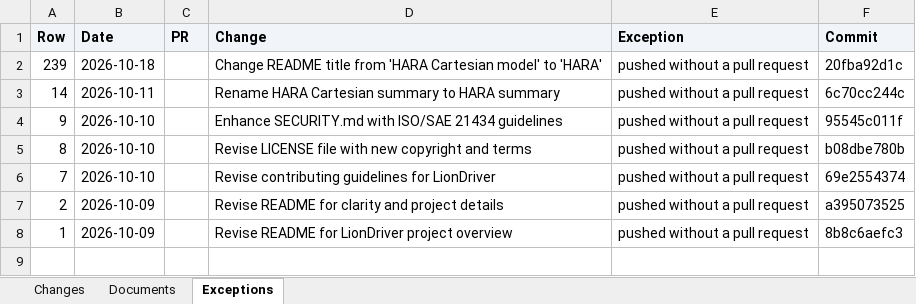
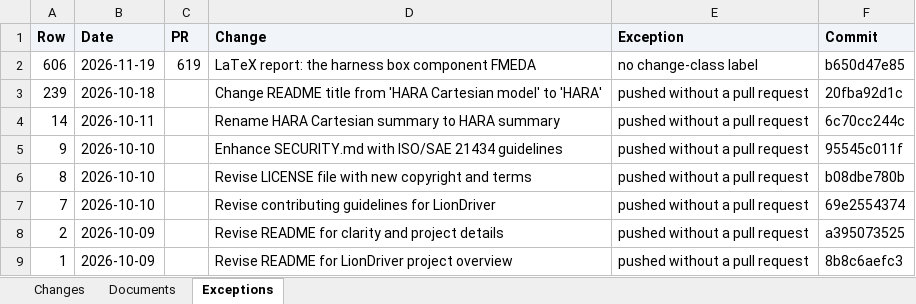
Before and after one commit to jherrodthomas/LionDriver, an Excel workbook: ledger.xlsx, sheet Exceptions, drawn as a sheet; values as stored, in another font and other column widths than the file's, no borders; the diff names each change by its address in the sheet, - before the commit and + after, or states it on an @@ line.

```diff
--- a/ledger.xlsx (sheet Exceptions)
+++ b/ledger.xlsx (sheet Exceptions)
+row 2: 606 | 2026-11-19 | 619 | LaTeX report: the harness box component FMEDA | no change-class label | b650d47e85
```
Also changed, not shown: sheet Changes, 1 other file.
